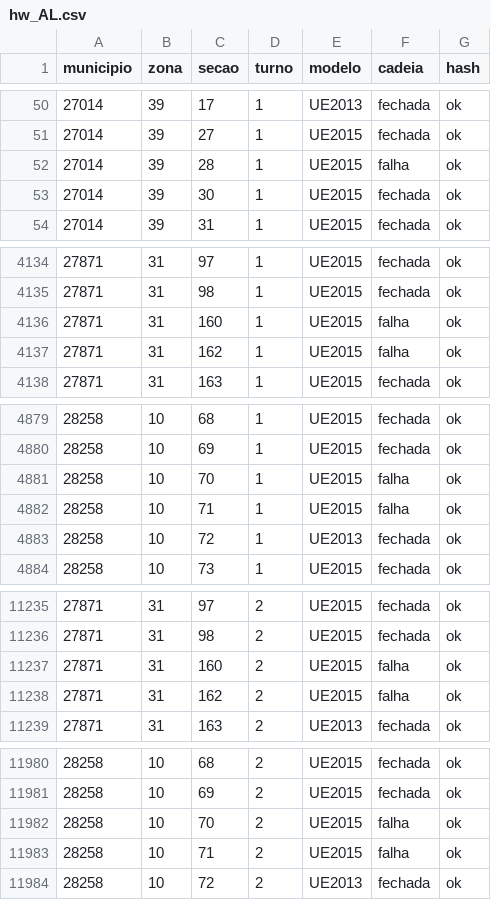
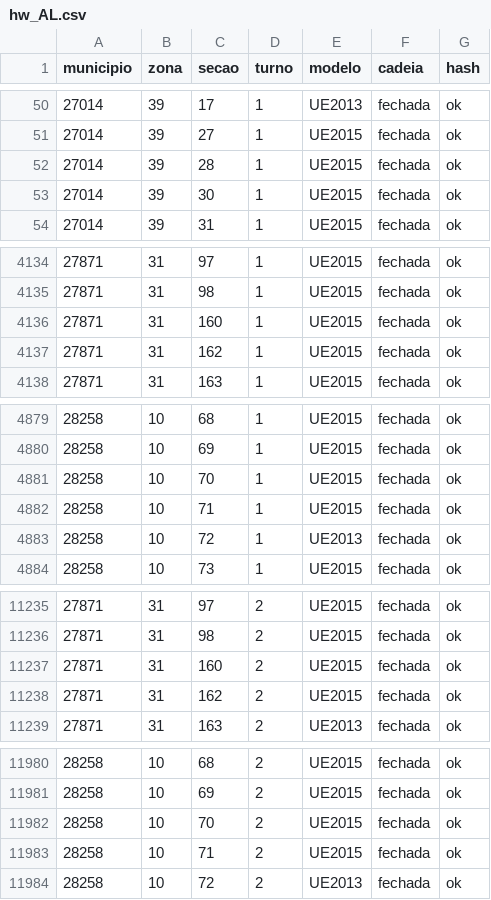
Before and after one commit to mclaguiar/urna-logs-2026, a CSV file: data/secao/hw_AL.csv, drawn as a sheet; only a part is shown, gaps mark what is left out; the diff covers the shown part only.

```diff
--- a/data/secao/hw_AL.csv
+++ b/data/secao/hw_AL.csv
@@ -51,3 +51,3 @@ municipio,zona,secao,turno,modelo,cadeia,hash
 27014,39,27,1,UE2015,fechada,ok
-27014,39,28,1,UE2015,falha,ok
+27014,39,28,1,UE2015,fechada,ok
 27014,39,30,1,UE2015,fechada,ok
@@ -4135,4 +4135,4 @@ municipio,zona,secao,turno,modelo,cadeia,hash
 27871,31,98,1,UE2015,fechada,ok
-27871,31,160,1,UE2015,falha,ok
-27871,31,162,1,UE2015,falha,ok
+27871,31,160,1,UE2015,fechada,ok
+27871,31,162,1,UE2015,fechada,ok
 27871,31,163,1,UE2015,fechada,ok
@@ -4880,4 +4880,4 @@ municipio,zona,secao,turno,modelo,cadeia,hash
 28258,10,69,1,UE2015,fechada,ok
-28258,10,70,1,UE2015,falha,ok
-28258,10,71,1,UE2015,falha,ok
+28258,10,70,1,UE2015,fechada,ok
+28258,10,71,1,UE2015,fechada,ok
 28258,10,72,1,UE2013,fechada,ok
@@ -11236,4 +11236,4 @@ municipio,zona,secao,turno,modelo,cadeia,hash
 27871,31,98,2,UE2015,fechada,ok
-27871,31,160,2,UE2015,falha,ok
-27871,31,162,2,UE2015,falha,ok
+27871,31,160,2,UE2015,fechada,ok
+27871,31,162,2,UE2015,fechada,ok
 27871,31,163,2,UE2013,fechada,ok
@@ -11981,4 +11981,4 @@ municipio,zona,secao,turno,modelo,cadeia,hash
 28258,10,69,2,UE2015,fechada,ok
-28258,10,70,2,UE2015,falha,ok
-28258,10,71,2,UE2015,falha,ok
+28258,10,70,2,UE2015,fechada,ok
+28258,10,71,2,UE2015,fechada,ok
 28258,10,72,2,UE2013,fechada,ok
```
Also changed, not shown: 26 edited cells elsewhere in this file, data/hw_cadeia.csv, data/hw_cobertura.csv, 42 other files.
